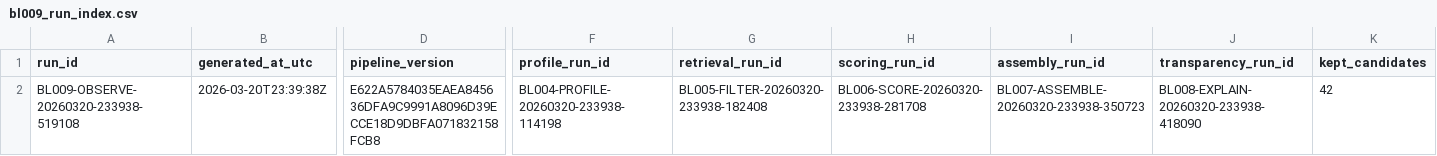
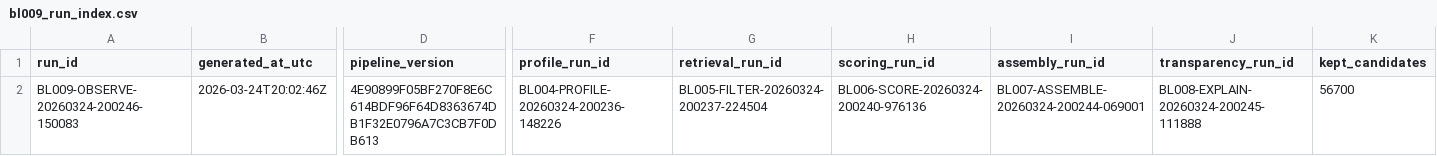
Before and after one commit to peachyplayzrb/thesis, a CSV file: 07_implementation/implementation_notes/reproducibility/outputs/replay_03/bl009_run_index.csv, drawn as a sheet; only a part is shown, gaps mark what is left out; the diff covers the shown part only; the diff names each change by its address in the sheet, - before the commit and + after, or states it on an @@ line.

```diff
--- a/07_implementation/implementation_notes/reproducibility/outputs/replay_03/bl009_run_index.csv
+++ b/07_implementation/implementation_notes/reproducibility/outputs/replay_03/bl009_run_index.csv
-A2 (run_id): BL009-OBSERVE-20260320-233938-519108
+A2 (run_id): BL009-OBSERVE-20260324-200246-150083
-B2 (generated_at_utc): 2026-03-20T23:39:38Z
+B2 (generated_at_utc): 2026-03-24T20:02:46Z
-D2 (pipeline_version): E622A5784035EAEA845636DFA9C9991A8096D39ECCE18D9DBFA071832158FCB8
+D2 (pipeline_version): 4E90899F05BF270F8E6C614BDF96F64D8363674DB1F32E0796A7C3CB7F0DB613
-F2 (profile_run_id): BL004-PROFILE-20260320-233938-114198
+F2 (profile_run_id): BL004-PROFILE-20260324-200236-148226
-G2 (retrieval_run_id): BL005-FILTER-20260320-233938-182408
+G2 (retrieval_run_id): BL005-FILTER-20260324-200237-224504
-H2 (scoring_run_id): BL006-SCORE-20260320-233938-281708
+H2 (scoring_run_id): BL006-SCORE-20260324-200240-976136
-I2 (assembly_run_id): BL007-ASSEMBLE-20260320-233938-350723
+I2 (assembly_run_id): BL007-ASSEMBLE-20260324-200244-069001
-J2 (transparency_run_id): BL008-EXPLAIN-20260320-233938-418090
+J2 (transparency_run_id): BL008-EXPLAIN-20260324-200245-111888
-K2 (kept_candidates): 42
+K2 (kept_candidates): 56700
```
Also changed, not shown: 4 edited cells elsewhere in this file, 07_implementation/implementation_notes/reproducibility/outputs/bl010_reproducibility_run_matrix.csv, 07_implementation/implementation_notes/reproducibility/outputs/replay_01/bl009_run_index.csv, 50 other files.
